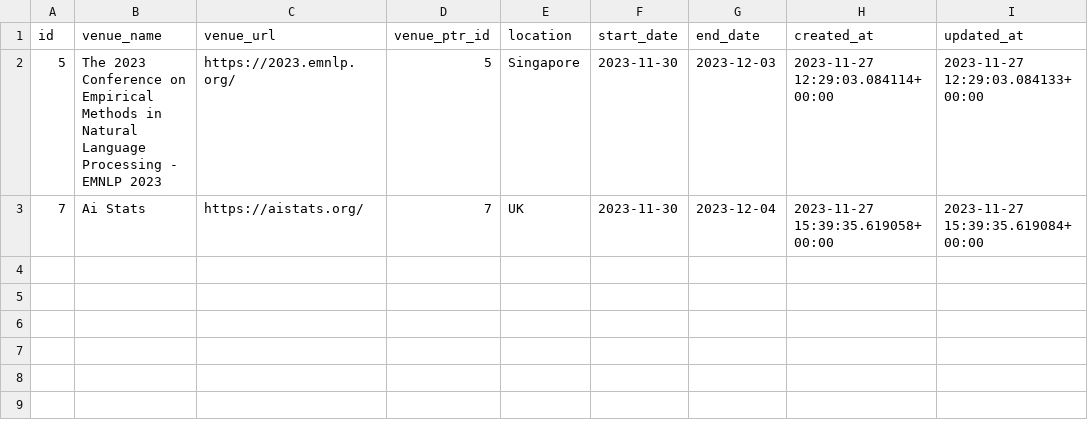
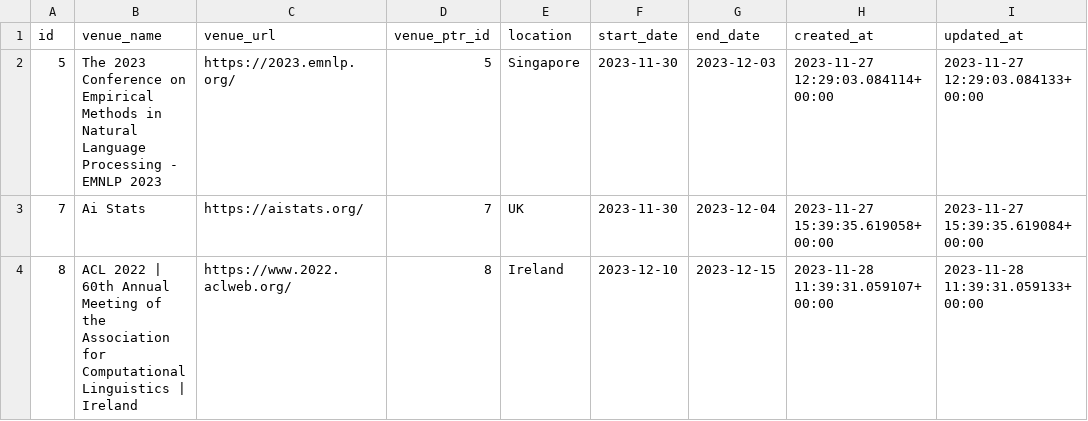
Before and after one commit to PracticeOrientedAICDT/pro_ai_hub, a CSV file: input_events.csv, drawn as a sheet.

Commit message:
testing conference calendar

```diff
--- a/input_events.csv
+++ b/input_events.csv
@@ -3 +3,2 @@ id,venue_name,venue_url,venue_ptr_id,location,start_date,end_date,created_at,upd
 7,Ai Stats,https://aistats.org/,7,UK,2023-11-30,2023-12-04,2023-11-27 15:39:35.619058+00:00,2023-11-27 15:39:35.619084+00:00
+8,ACL 2022 |  60th Annual Meeting of the Association for Computational Linguistics | Ireland,https://www.2022.aclweb.org/,8,Ireland,2023-12-10,2023-12-15,2023-11-28 11:39:31.059107+00:00,2023-11-28 11:39:31.059133+00:00
```
